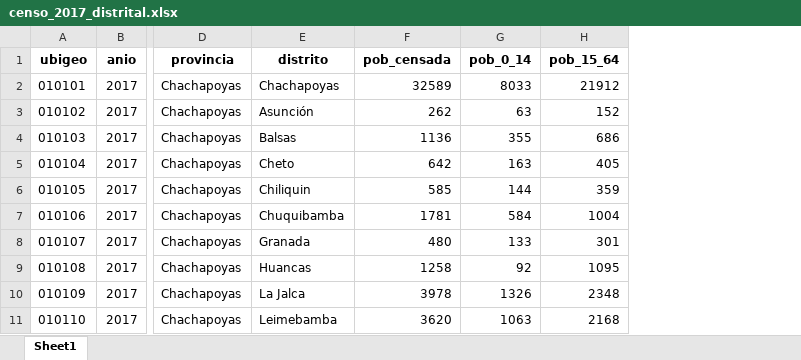
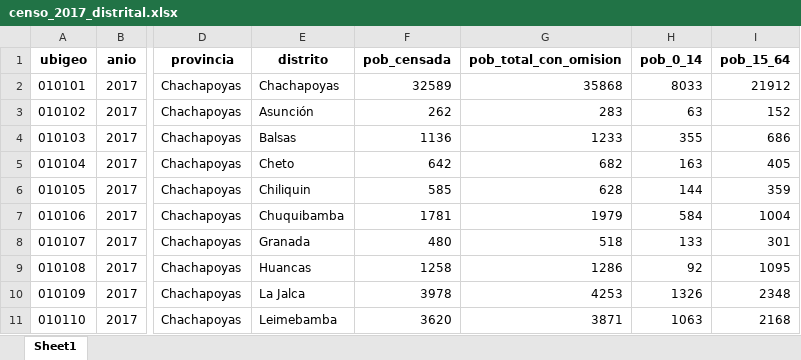
Before and after one commit to ulisesrodas/censosperu, an Excel workbook: outputs/tables/censo_2017_distrital.xlsx, sheet Sheet1, drawn as a sheet; only a part is shown, gaps mark what is left out; values as stored, in another font and other column widths than the file's, no borders; the diff names each change by its address in the sheet, - before the commit and + after, or states it on an @@ line.

```diff
--- a/outputs/tables/censo_2017_distrital.xlsx (sheet Sheet1)
+++ b/outputs/tables/censo_2017_distrital.xlsx (sheet Sheet1)
+column G (pob_total_con_omision), rows 2-11: 35868 | 283 | 1233 | 682 | 628 | 1979 | 518 | 1286 | 4253 | 3871
```
Also changed, not shown: outputs/tables/censo_2007_distrital.xlsx, outputs/tables/censo_2025_distrital.xlsx, 10 other files.
